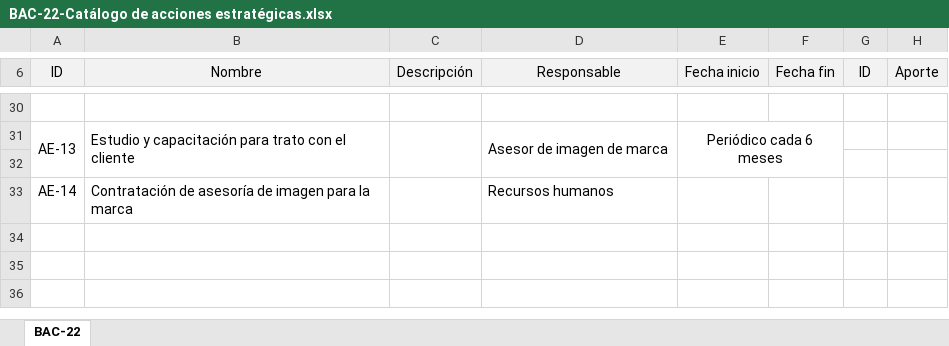
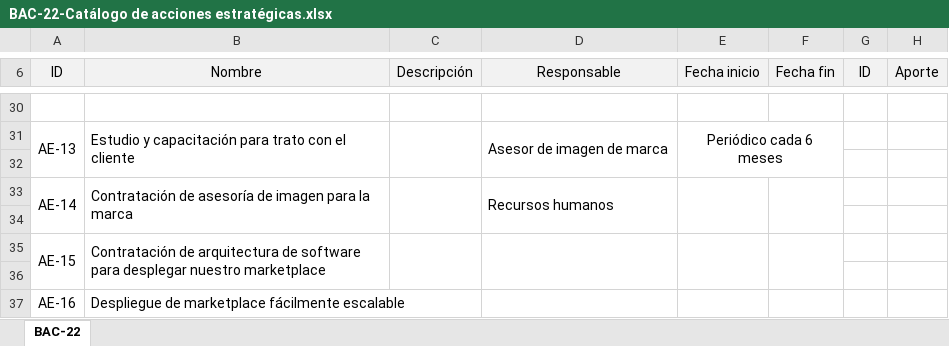
Before and after one commit to sergio-juandiego/arquiemp, an Excel workbook: HT-6/BAC-22-Catálogo de acciones estratégicas.xlsx, sheet BAC-22, drawn as a sheet; only a part is shown, gaps mark what is left out; values as stored, in another font and other column widths than the file's, no borders; the diff names each change by its address in the sheet, - before the commit and + after, or states it on an @@ line.

```diff
--- a/HT-6/BAC-22-Catálogo de acciones estratégicas.xlsx (sheet BAC-22)
+++ b/HT-6/BAC-22-Catálogo de acciones estratégicas.xlsx (sheet BAC-22)
+A33:A34 merged
+B33:B34 merged
+C33:C34 merged
+D33:D34 merged
+E33:E34 merged
+F33:F34 merged
+row 34: (empty)
+row 35: AE-15 | Contratación de arquitectura de software para desplegar nuestro marketplace
+row 36: (empty)
+row 37: AE-16 | Despliegue de marketplace fácilmente escalable
```
Also changed, not shown: HT-6/BAC-23-Ficha técnica de una acción estratégica.xlsx, HT-6/BAC-24-Diagrama de Gantt.xlsx.
